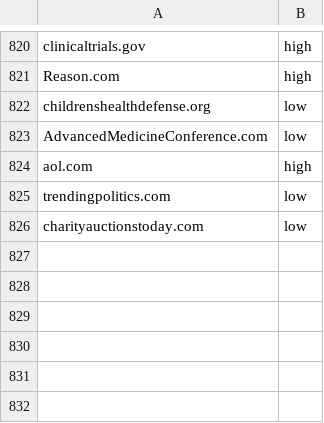
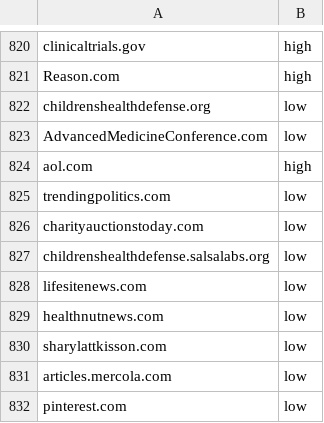
Before and after one commit to gi-ux/BachelorProject, a CSV file: csv/domain_credibility.csv, drawn as a sheet; only a part is shown, gaps mark what is left out.

```diff
--- a/csv/domain_credibility.csv
+++ b/csv/domain_credibility.csv
@@ -826 +826,7 @@ trendingpolitics.com,low
 charityauctionstoday.com,low
+childrenshealthdefense.salsalabs.org, low
+lifesitenews.com,low
+healthnutnews.com,low
+sharylattkisson.com,low
+articles.mercola.com,low
+pinterest.com,low
```
Also changed, not shown: 2 other files.
